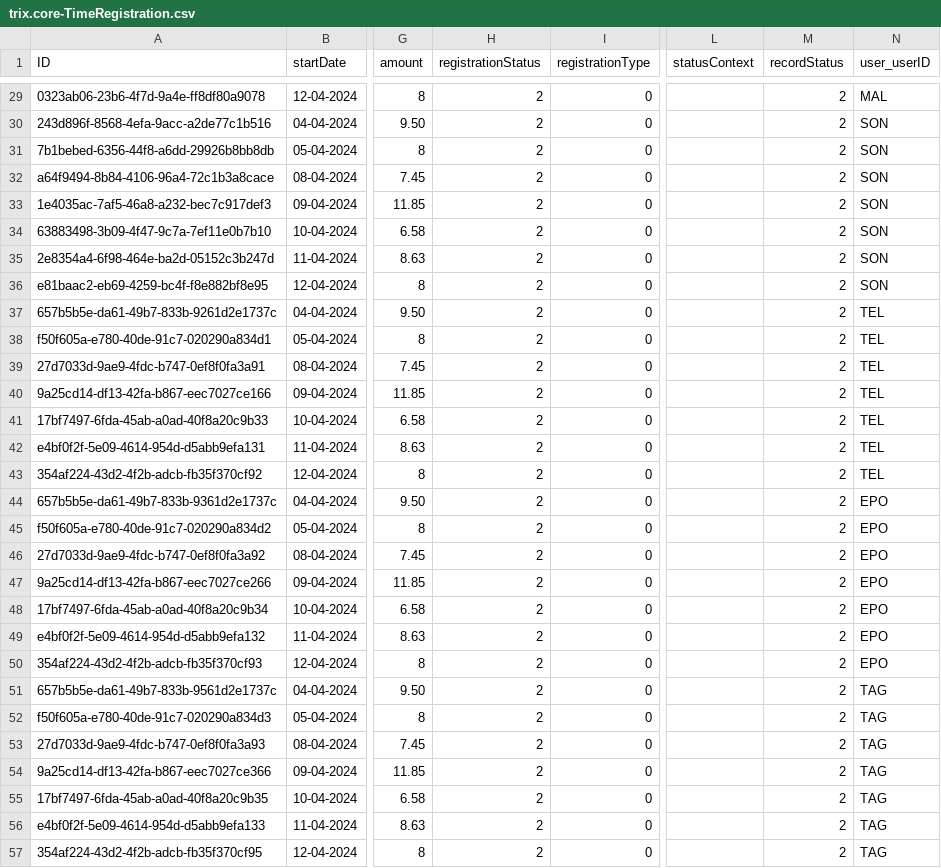
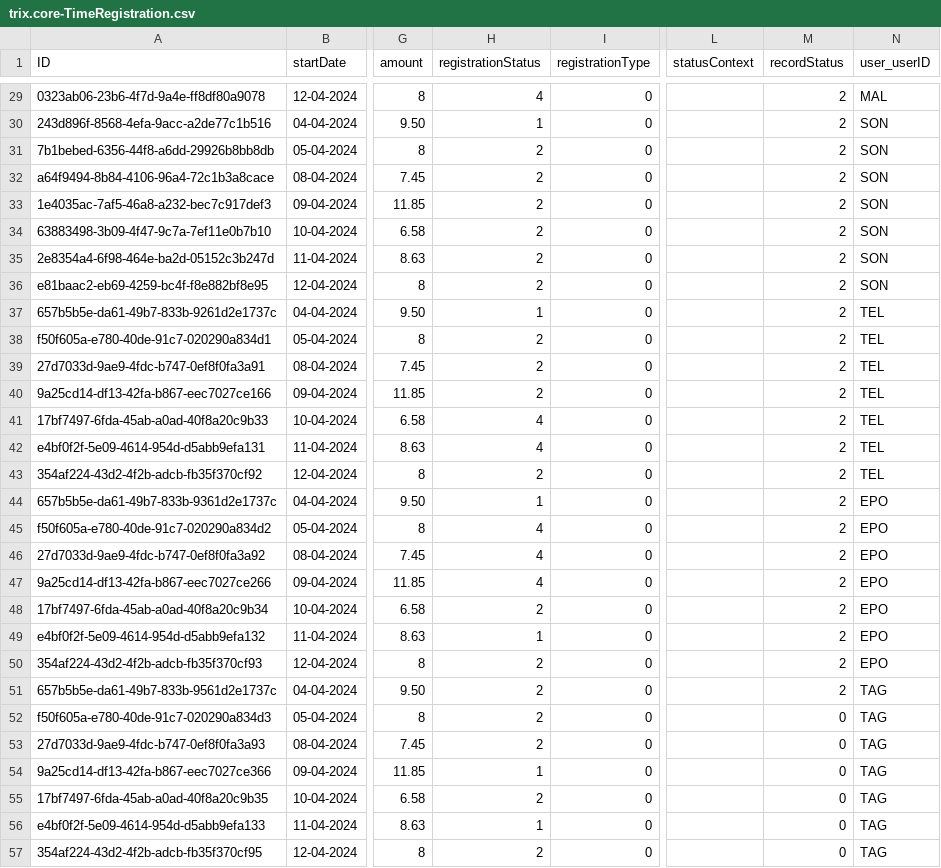
Before and after one commit to gavdilabs/TRIX, a CSV file: services/core-service/db/data/trix.core-TimeRegistration.csv, drawn as a sheet; only a part is shown, gaps mark what is left out; the diff covers the shown part only; the diff names each change by its address in the sheet, - before the commit and + after, or states it on an @@ line.

```diff
--- a/services/core-service/db/data/trix.core-TimeRegistration.csv
+++ b/services/core-service/db/data/trix.core-TimeRegistration.csv
-H29 (registrationStatus): 2
+H29 (registrationStatus): 4
-H30 (registrationStatus): 2
+H30 (registrationStatus): 1
-H37 (registrationStatus): 2
+H37 (registrationStatus): 1
-H41:H42 (registrationStatus): 2
+H41:H42 (registrationStatus): 4
-H44 (registrationStatus): 2
+H44 (registrationStatus): 1
-H45:H47 (registrationStatus): 2
+H45:H47 (registrationStatus): 4
-H49 (registrationStatus): 2
+H49 (registrationStatus): 1
-M52:M57 (recordStatus): 2
+M52:M57 (recordStatus): 0
-H54 (registrationStatus): 2
+H54 (registrationStatus): 1
-H56 (registrationStatus): 2
+H56 (registrationStatus): 1
```
Also changed, not shown: 33 edited cells elsewhere in this file, 5 other files.
